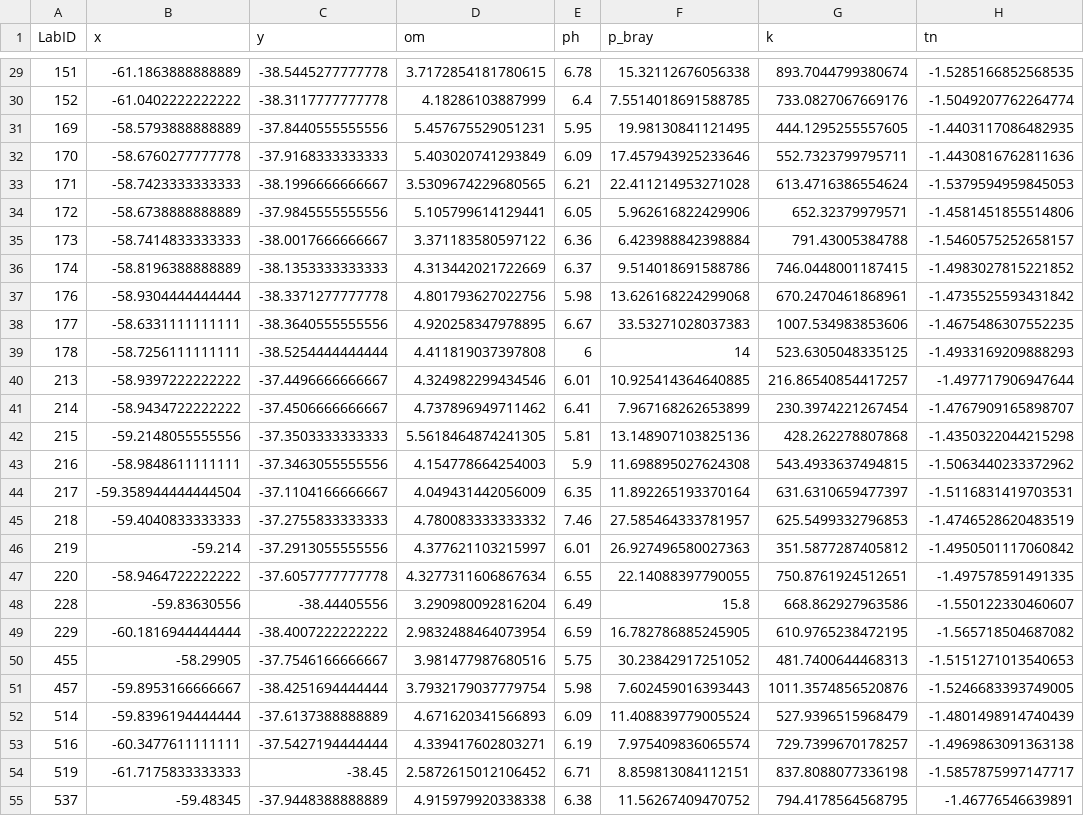
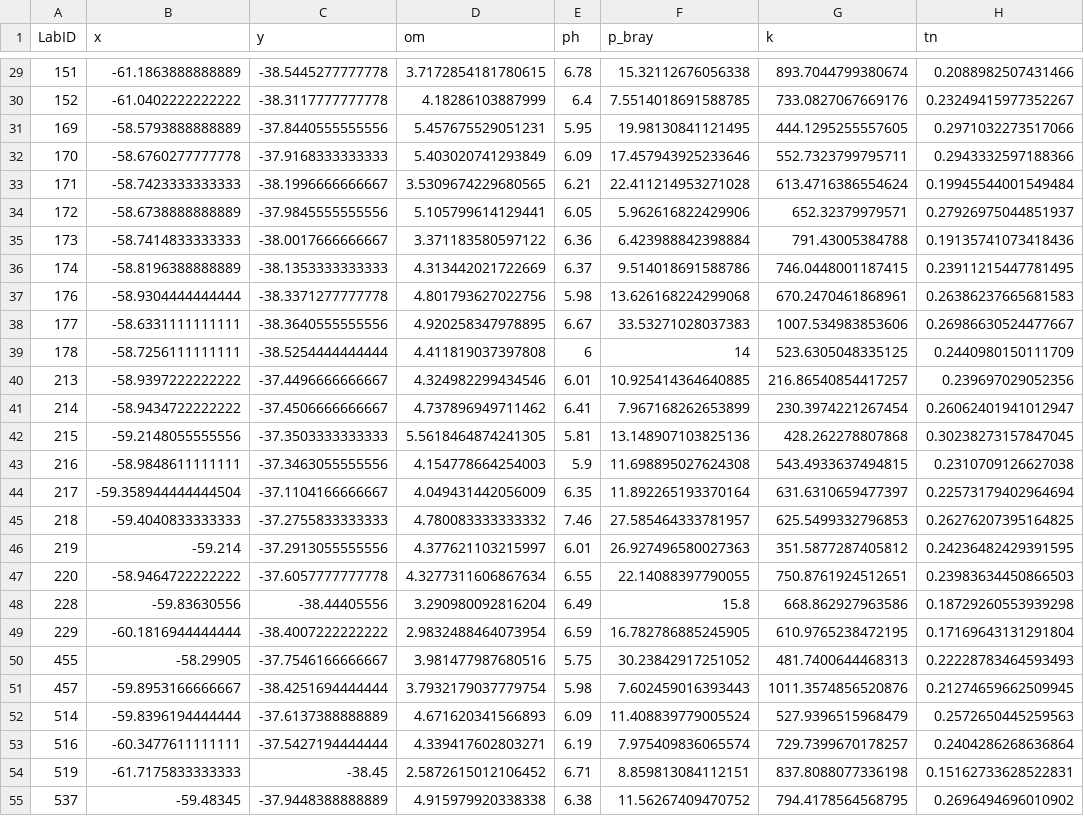
Before and after one commit to FAO-SID/GSNmap-TM, a CSV file: Digital-Soil-Mapping/01-Data/data_with_coord.csv, drawn as a sheet; only a part is shown, gaps mark what is left out; the diff covers the shown part only; the diff names each change by its address in the sheet, - before the commit and + after, or states it on an @@ line.

```diff
--- a/Digital-Soil-Mapping/01-Data/data_with_coord.csv
+++ b/Digital-Soil-Mapping/01-Data/data_with_coord.csv
-H29 (tn): -1.5285166852568535
+H29 (tn): 0.2088982507431466
-H30 (tn): -1.5049207762264774
+H30 (tn): 0.23249415977352267
-H31 (tn): -1.4403117086482935
+H31 (tn): 0.2971032273517066
-H32 (tn): -1.4430816762811636
+H32 (tn): 0.2943332597188366
-H33 (tn): -1.5379594959845053
+H33 (tn): 0.19945544001549484
-H34 (tn): -1.4581451855514806
+H34 (tn): 0.27926975044851937
-H35 (tn): -1.5460575252658157
+H35 (tn): 0.19135741073418436
-H36 (tn): -1.4983027815221852
+H36 (tn): 0.23911215447781495
-H37 (tn): -1.4735525593431842
+H37 (tn): 0.26386237665681583
-H38 (tn): -1.4675486307552235
+H38 (tn): 0.26986630524477667
-H39 (tn): -1.4933169209888293
+H39 (tn): 0.2440980150111709
-H40 (tn): -1.497717906947644
+H40 (tn): 0.239697029052356
-H41 (tn): -1.4767909165898707
+H41 (tn): 0.26062401941012947
-H42 (tn): -1.4350322044215298
+H42 (tn): 0.30238273157847045
-H43 (tn): -1.5063440233372962
+H43 (tn): 0.2310709126627038
-H44 (tn): -1.5116831419703531
+H44 (tn): 0.22573179402964694
-H45 (tn): -1.4746528620483519
+H45 (tn): 0.26276207395164825
-H46 (tn): -1.4950501117060842
+H46 (tn): 0.24236482429391595
-H47 (tn): -1.497578591491335
+H47 (tn): 0.23983634450866503
-H48 (tn): -1.550122330460607
+H48 (tn): 0.18729260553939298
-H49 (tn): -1.565718504687082
+H49 (tn): 0.17169643131291804
-H50 (tn): -1.5151271013540653
+H50 (tn): 0.22228783464593493
-H51 (tn): -1.5246683393749005
+H51 (tn): 0.21274659662509945
-H52 (tn): -1.4801498914740439
+H52 (tn): 0.2572650445259563
-H53 (tn): -1.4969863091363138
+H53 (tn): 0.2404286268636864
-H54 (tn): -1.5857875997147717
+H54 (tn): 0.15162733628522831
-H55 (tn): -1.46776546639891
+H55 (tn): 0.2696494696010902
```
Also changed, not shown: 92 edited cells elsewhere in this file.
